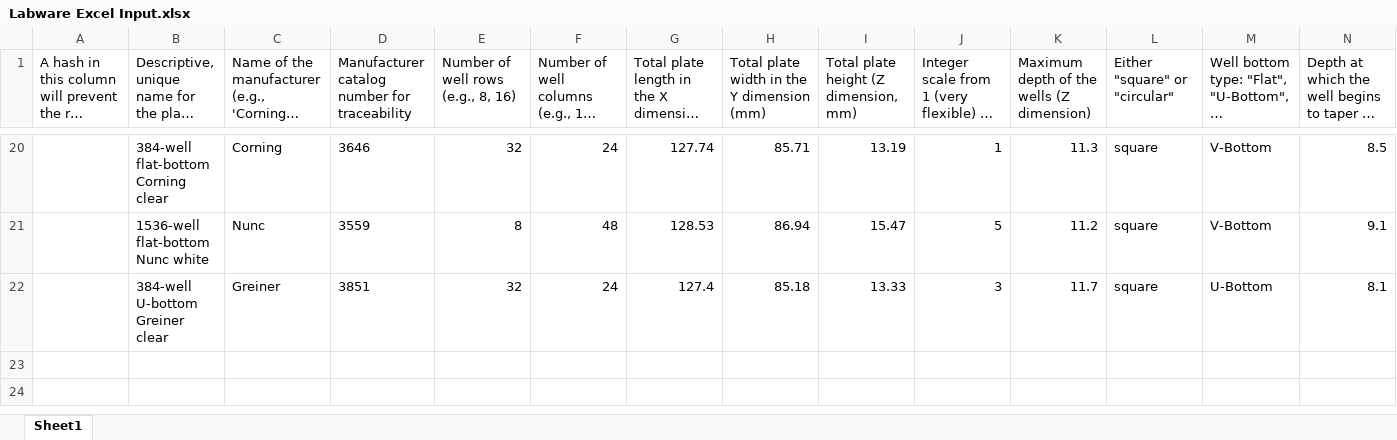
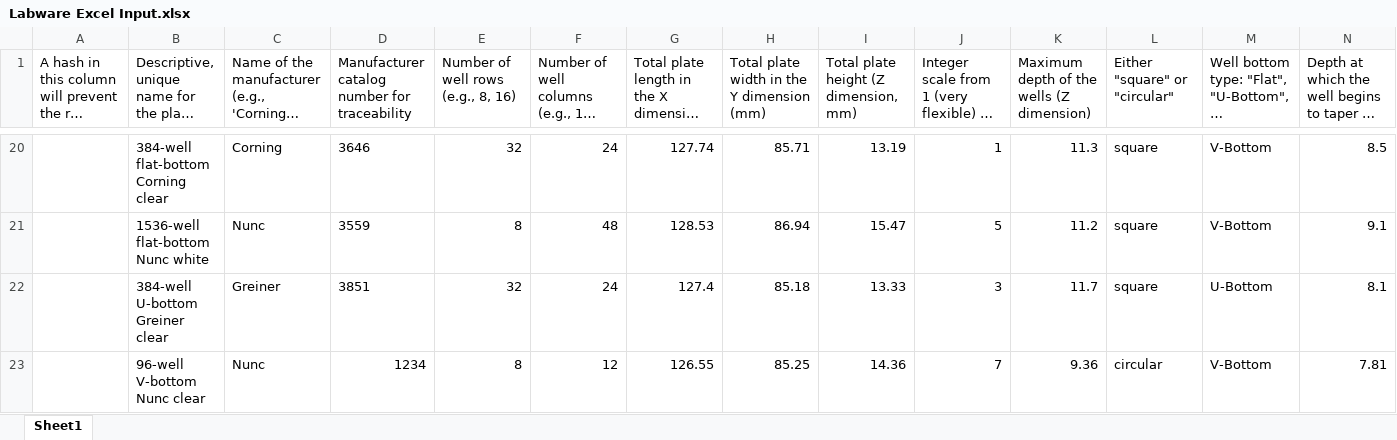
Before and after one commit to JMante1/Labware-Definer, an Excel workbook: Example Data/Labware Excel Input.xlsx, sheet Sheet1, drawn as a sheet; only a part is shown, gaps mark what is left out; long unchanged cells end in …; values as stored, in another font and other column widths than the file's, no borders; charts and pictures not drawn; rows hold the shown columns only; the diff names each change by its address in the sheet, - before the commit and + after, or states it on an @@ line.

```diff
--- a/Example Data/Labware Excel Input.xlsx (sheet Sheet1)
+++ b/Example Data/Labware Excel Input.xlsx (sheet Sheet1)
+row 23:  | 96-well V-bottom Nunc clear | Nunc | 1234 | 8 | 12 | 126.55 | 85.25 | 14.36 | 7 | 9.36 | circular | V-Bottom | 7.81
```
Also changed, not shown: charts or pictures, 21 other files.
